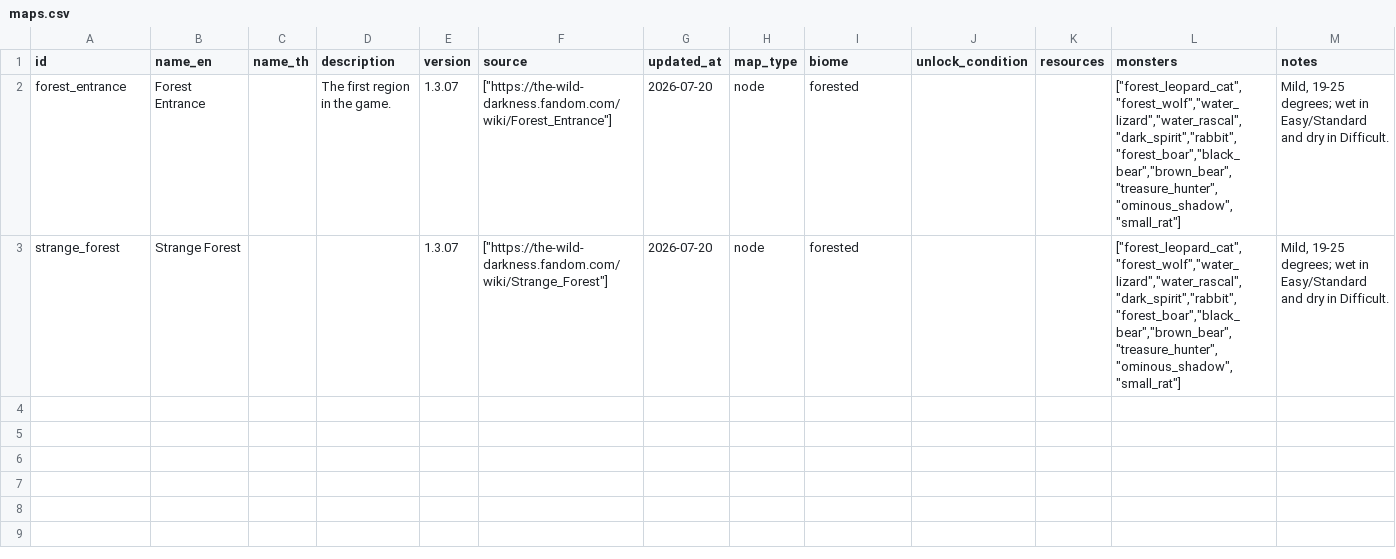
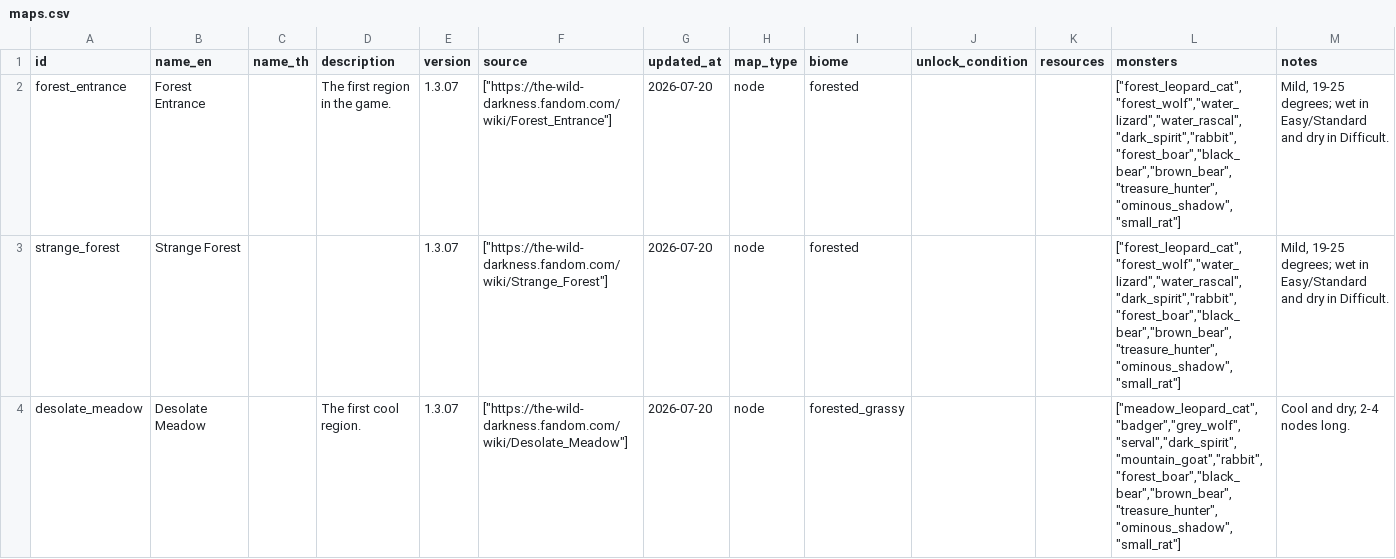
Before and after one commit to hamj2539/the-wild-darkness-db, a CSV file: exports/csv/maps.csv, drawn as a sheet; the diff names each change by its address in the sheet, - before the commit and + after, or states it on an @@ line.

Commit message:
import wiki desolate meadow

```diff
--- a/exports/csv/maps.csv
+++ b/exports/csv/maps.csv
+row 4: desolate_meadow | Desolate Meadow |  | The first cool region. | 1.3.07 | ["https://the-wild-darkness.fandom.com/wiki/Desolate_Meadow"] | 2026-07-20 | node | forested_grassy |  |  | ["meadow_leopard_cat","badger","grey_wolf","serval","dark_spirit","mountain_goat","rabbit","forest_boar","black_bear","brown_bear","treasure_hunter","ominous_shadow","small_rat"] | Cool and dry; 2-4 nodes long.
```
Also changed, not shown: 2 other files.
